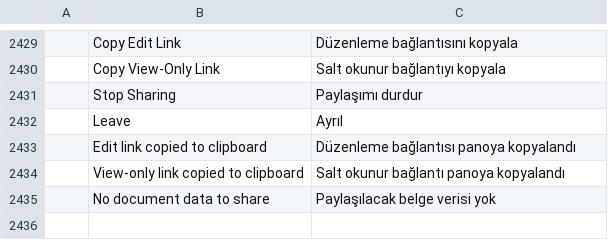
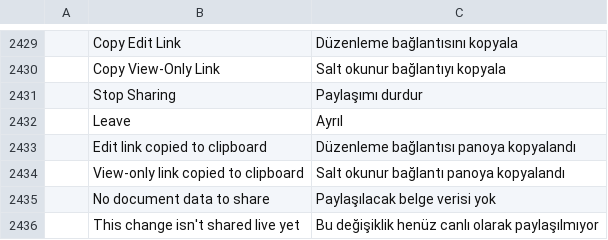
Before and after one commit to Dominic-Pi-Sunyer/pdfcraft, a TSV file: crates/ui-egui/src/i18n/tr.tsv, drawn as a sheet; only a part is shown, gaps mark what is left out; the diff names each change by its address in the sheet, - before the commit and + after, or states it on an @@ line.

```diff
--- a/crates/ui-egui/src/i18n/tr.tsv
+++ b/crates/ui-egui/src/i18n/tr.tsv
+row 2436:  | This change isn't shared live yet | Bu değişiklik henüz canlı olarak paylaşılmıyor
```
Also changed, not shown: crates/ui-egui/src/i18n/fr.tsv, crates/ui-egui/src/i18n/it.tsv, 32 other files.
